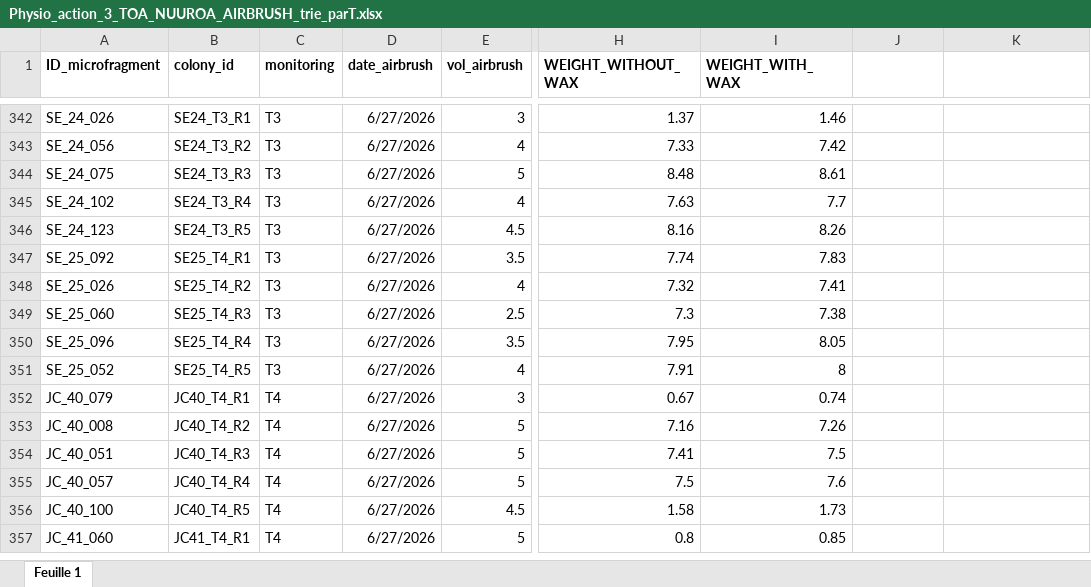
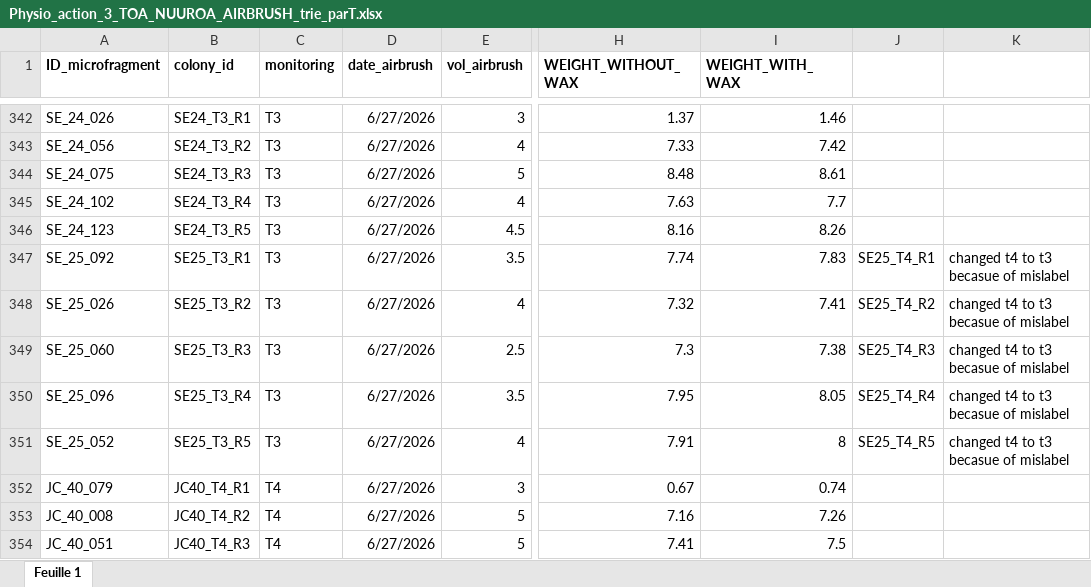
Before and after one commit to hputnam/Toa_Nuuroa_transplant, an Excel workbook: RAnalysis/data/Physio_action_3_TOA_NUUROA_AIRBRUSH_trie_parT.xlsx, sheet Feuille 1, drawn as a sheet; only a part is shown, gaps mark what is left out; the shorter side is filled out with more unchanged rows; values as stored, in another font and other column widths than the file's, no borders; conditional formats not drawn; the diff names each change by its address in the sheet, - before the commit and + after, or states it on an @@ line.

Commit message:
adding protein data and updated scripts

```diff
--- a/RAnalysis/data/Physio_action_3_TOA_NUUROA_AIRBRUSH_trie_parT.xlsx (sheet Feuille 1)
+++ b/RAnalysis/data/Physio_action_3_TOA_NUUROA_AIRBRUSH_trie_parT.xlsx (sheet Feuille 1)
-B347 (colony_id): SE25_T4_R1
+B347 (colony_id): SE25_T3_R1
-J347: (empty)
+J347: SE25_T4_R1
-K347:K351: (empty)
+K347:K351: changed t4 to t3 becasue of mislabel
-B348 (colony_id): SE25_T4_R2
+B348 (colony_id): SE25_T3_R2
-J348: (empty)
+J348: SE25_T4_R2
-B349 (colony_id): SE25_T4_R3
+B349 (colony_id): SE25_T3_R3
-J349: (empty)
+J349: SE25_T4_R3
-B350 (colony_id): SE25_T4_R4
+B350 (colony_id): SE25_T3_R4
-J350: (empty)
+J350: SE25_T4_R4
-B351 (colony_id): SE25_T4_R5
+B351 (colony_id): SE25_T3_R5
-J351: (empty)
+J351: SE25_T4_R5
```
Also changed, not shown: 22 other files.
